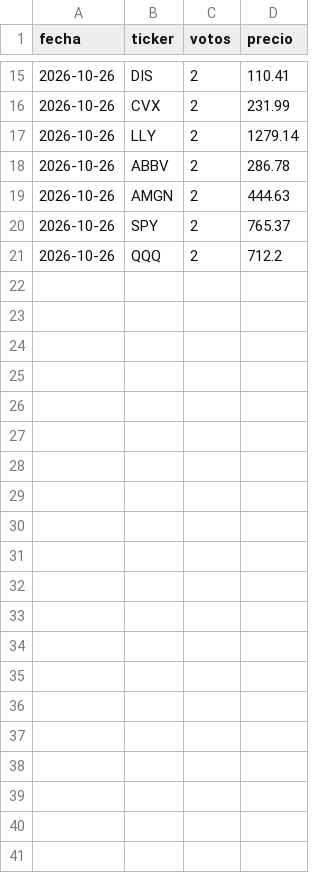
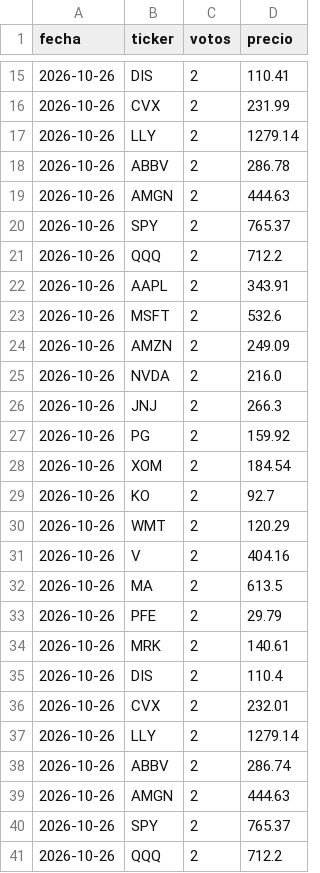
Before and after one commit to sombranba-bit/bot-trading, a CSV file: data/forecasts.csv, drawn as a sheet; only a part is shown, gaps mark what is left out; the diff names each change by its address in the sheet, - before the commit and + after, or states it on an @@ line.

```diff
--- a/data/forecasts.csv
+++ b/data/forecasts.csv
+row 22: 2026-10-26 | AAPL | 2 | 343.91
+row 23: 2026-10-26 | MSFT | 2 | 532.6
+row 24: 2026-10-26 | AMZN | 2 | 249.09
+row 25: 2026-10-26 | NVDA | 2 | 216.0
+row 26: 2026-10-26 | JNJ | 2 | 266.3
+row 27: 2026-10-26 | PG | 2 | 159.92
+row 28: 2026-10-26 | XOM | 2 | 184.54
+row 29: 2026-10-26 | KO | 2 | 92.7
+row 30: 2026-10-26 | WMT | 2 | 120.29
+row 31: 2026-10-26 | V | 2 | 404.16
+row 32: 2026-10-26 | MA | 2 | 613.5
+row 33: 2026-10-26 | PFE | 2 | 29.79
+row 34: 2026-10-26 | MRK | 2 | 140.61
+row 35: 2026-10-26 | DIS | 2 | 110.4
+row 36: 2026-10-26 | CVX | 2 | 232.01
+row 37: 2026-10-26 | LLY | 2 | 1279.14
+row 38: 2026-10-26 | ABBV | 2 | 286.74
+row 39: 2026-10-26 | AMGN | 2 | 444.63
+row 40: 2026-10-26 | SPY | 2 | 765.37
+row 41: 2026-10-26 | QQQ | 2 | 712.2
```
Also changed, not shown: 3 other files.
